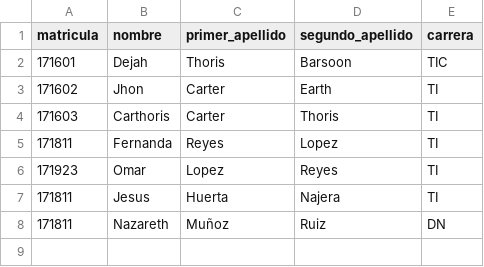
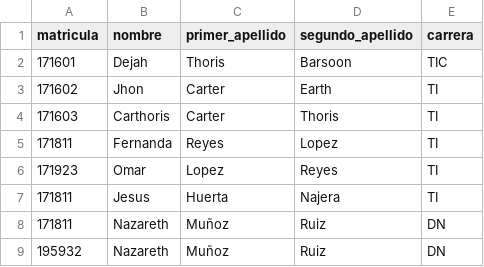
Before and after one commit to MariaFernandaReyesLopez/api_demo, a CSV file: static/csv/alumnos.csv, drawn as a sheet.

```diff
--- a/static/csv/alumnos.csv
+++ b/static/csv/alumnos.csv
@@ -8 +8,2 @@ matricula,nombre,primer_apellido,segundo_apellido,carrera
 171811,Nazareth,Muñoz,Ruiz,DN
+195932,Nazareth,Muñoz,Ruiz,DN
```
Also changed, not shown: 3 other files.
